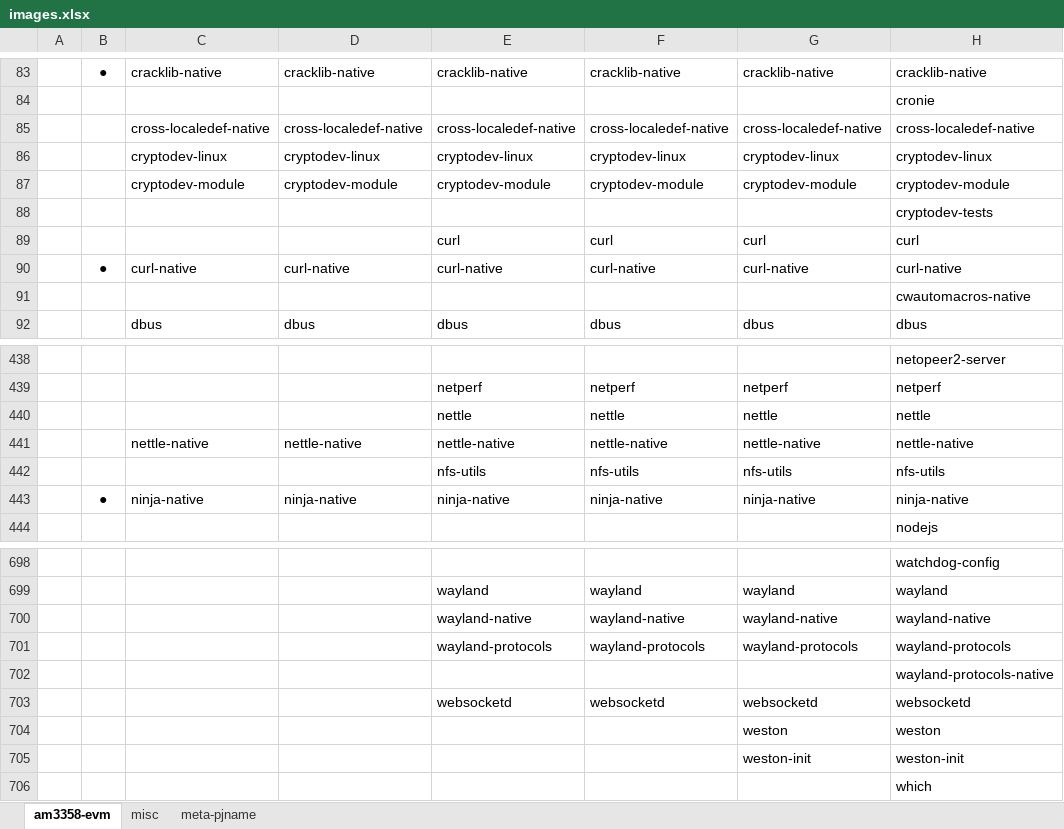
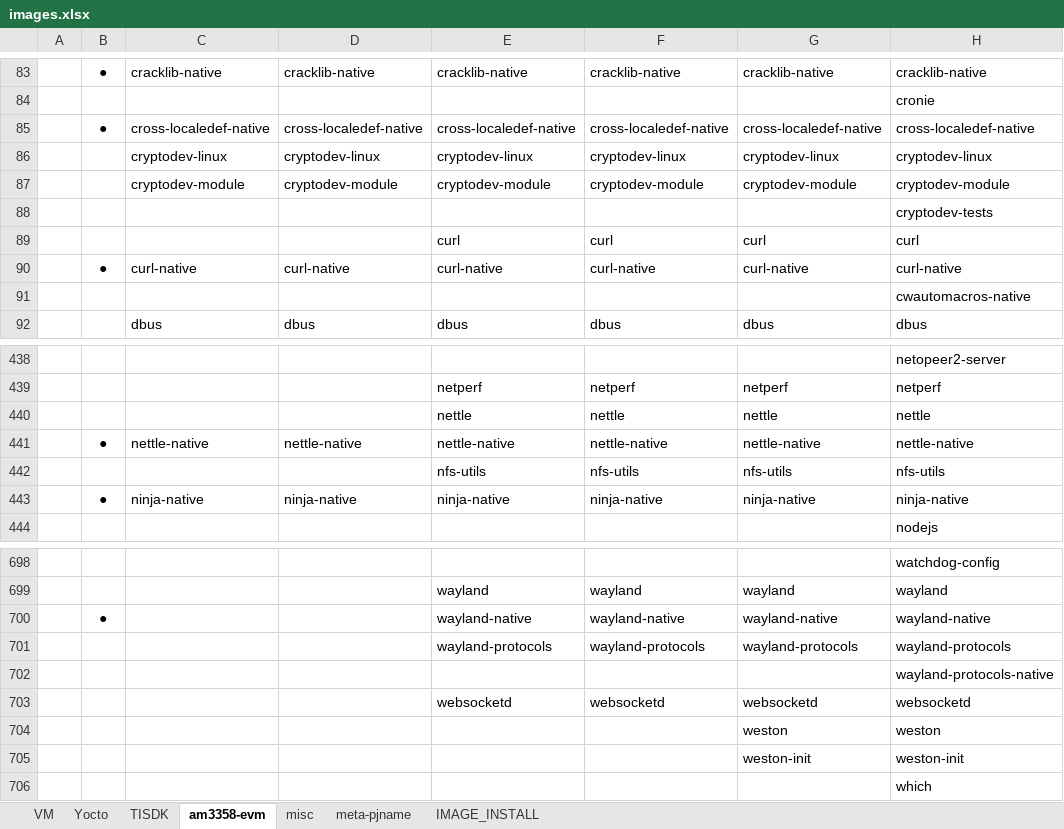
Before and after one commit to rootkitpan/ti_yocto, an Excel workbook: images.xlsx, sheet am3358-evm, drawn as a sheet; only a part is shown, gaps mark what is left out; values as stored, in another font and other column widths than the file's, no borders; the diff names each change by its address in the sheet, - before the commit and + after, or states it on an @@ line.

```diff
--- a/images.xlsx (sheet am3358-evm)
+++ b/images.xlsx (sheet am3358-evm)
+sheet tab: VM
+sheet tab: Yocto
+sheet tab: TISDK
+sheet tab: IMAGE_INSTALL
-B85: (empty)
+B85: ●
-B441: (empty)
+B441: ●
-B700: (empty)
+B700: ●
```
Also changed, not shown: sheet misc, sheet meta-pjname, 1 other file.
